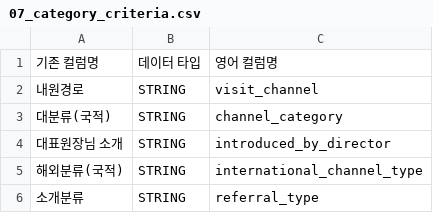
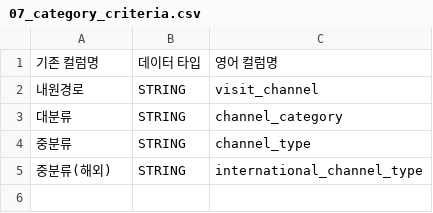
Before and after one commit to TU-data/gcp-gs-bq-uploader, a CSV file: schemas/07_category_criteria.csv, drawn as a sheet.

Commit message:
Update category criteria columns in CSV
내원경로 개편에 따른 07_category_criteria 스키마 수정

```diff
--- a/schemas/07_category_criteria.csv
+++ b/schemas/07_category_criteria.csv
@@ -2,5 +2,4 @@
 내원경로,STRING,visit_channel
-대분류(국적),STRING,channel_category
-대표원장님 소개,STRING,introduced_by_director
-해외분류(국적),STRING,international_channel_type
-소개분류,STRING,referral_type
+대분류,STRING,channel_category
+중분류,STRING,channel_type
+중분류(해외),STRING,international_channel_type
```
